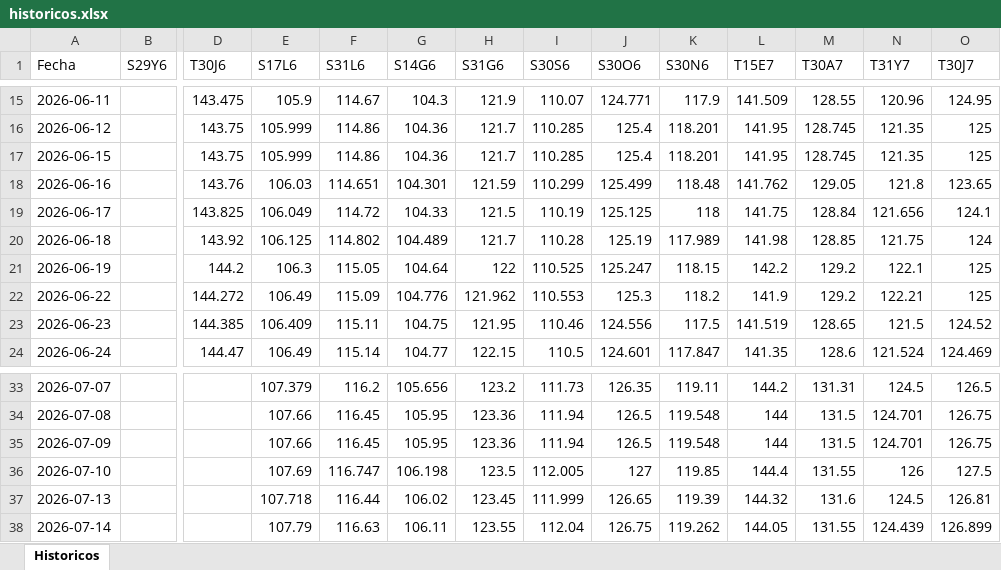
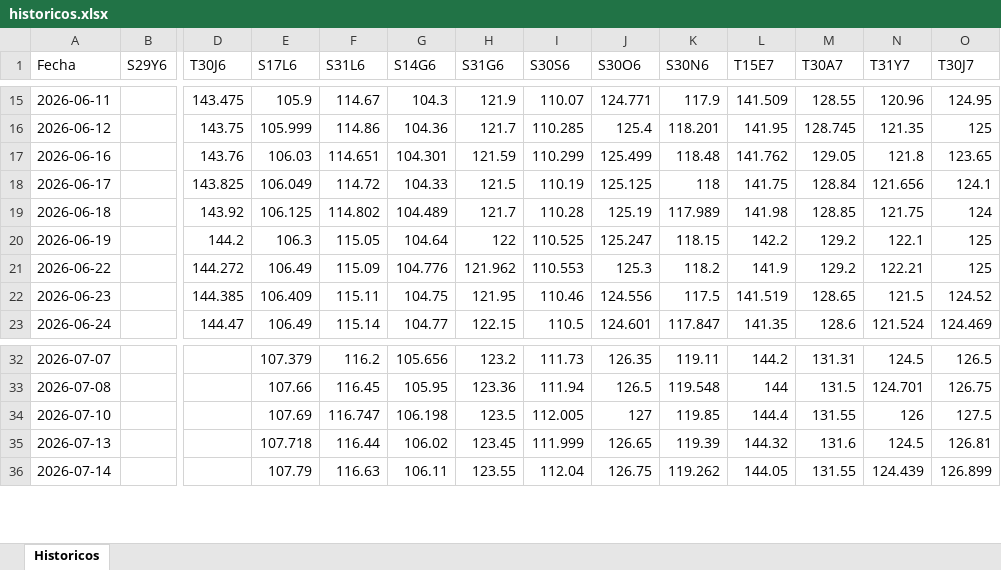
Before and after one commit to Ignacio-Talento/Monitor-SoberanosARG, an Excel workbook: historicos.xlsx, sheet Historicos, drawn as a sheet; only a part is shown, gaps mark what is left out; values as stored, in another font and other column widths than the file's, no borders; rows hold the shown columns only; the diff names each change by its address in the sheet, - before the commit and + after, or states it on an @@ line.

```diff
--- a/historicos.xlsx (sheet Historicos)
+++ b/historicos.xlsx (sheet Historicos)
-row 17: 2026-06-15 |  | 143.75 | 105.999 | 114.86 | 104.36 | 121.7 | 110.285 | 125.4 | 118.201 | 141.95 | 128.745 | 121.35 | 125
-row 35: 2026-07-09 |  |  | 107.66 | 116.45 | 105.95 | 123.36 | 111.94 | 126.5 | 119.548 | 144 | 131.5 | 124.701 | 126.75
```
